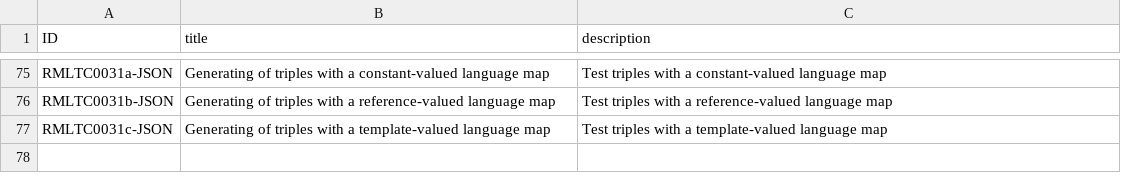
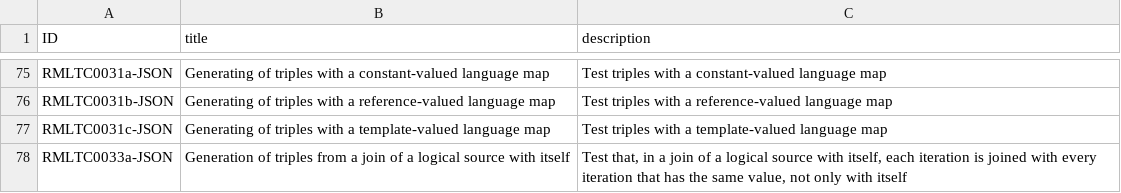
Before and after one commit to kg-construct/rml-core, a CSV file: test-cases/descriptions.csv, drawn as a sheet; only a part is shown, gaps mark what is left out; the diff names each change by its address in the sheet, - before the commit and + after, or states it on an @@ line.

```diff
--- a/test-cases/descriptions.csv
+++ b/test-cases/descriptions.csv
+row 78: RMLTC0033a-JSON | Generation of triples from a join of a logical source with itself | Test that, in a join of a logical source with itself, each iteration is joined with every iteration that has the same value, not only with itself
```
Also changed, not shown: test-cases/metadata.csv, 6 other files.
